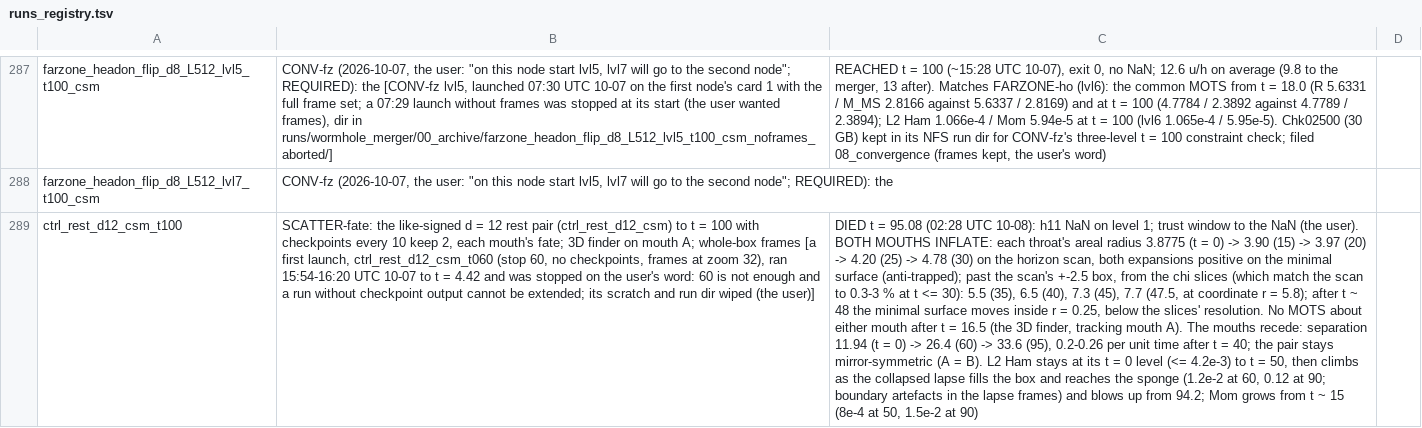
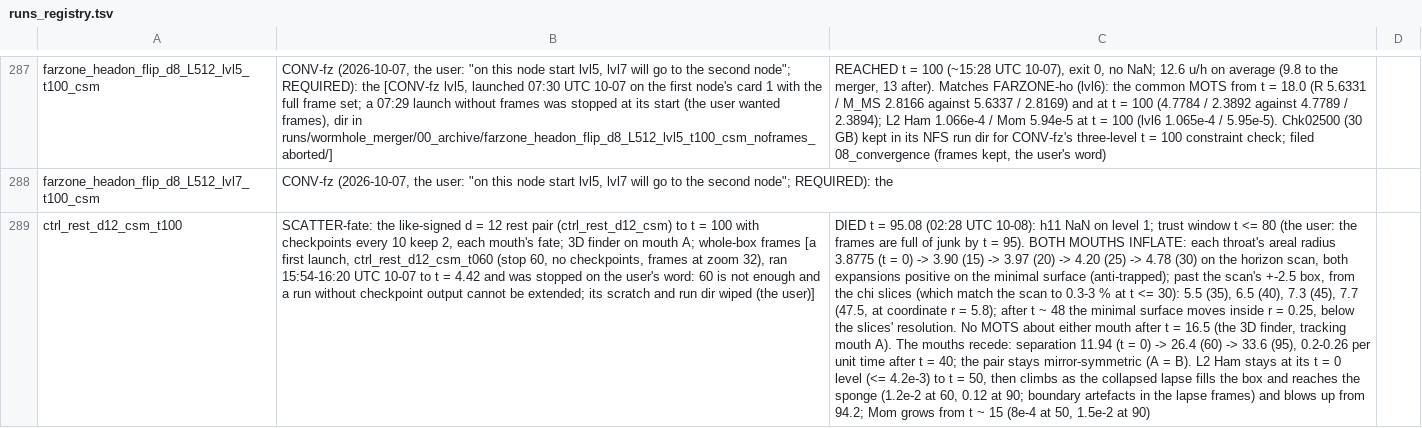
Before and after one commit to Nikchik-coder/GRTeclyn, a TSV file: results/merger/runs_registry.tsv, drawn as a sheet; only a part is shown, gaps mark what is left out; the diff names each change by its address in the sheet, - before the commit and + after, or states it on an @@ line.

Commit message:
STATUS: compact to live, planned and main results
The user 10-08: STATUS is not the campaign log; it keeps what is live, what is planned and the main results (1008 -> 142 lines). The diary to 10-08 stays at f2c4caa9. SCATTER-fate's trust window 95 -> 80 (the user: its frames are full of junk by t = 95); its movies are being remade to t = 80.

```diff
--- a/results/merger/runs_registry.tsv
+++ b/results/merger/runs_registry.tsv
-C289: …trust window to the NaN (the user). BOTH MOUTHS…
+C289: …trust window t <= 80 (the user: the frames are full of junk by t = 95). BOTH MOUTHS…
```
Also changed, not shown: results/merger/trust_windows.tsv, 1 other file.
